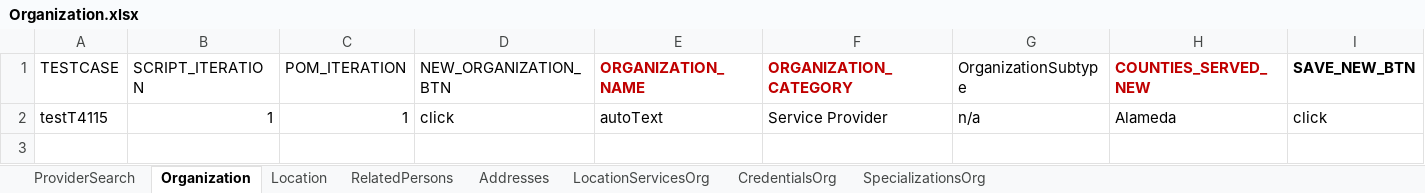
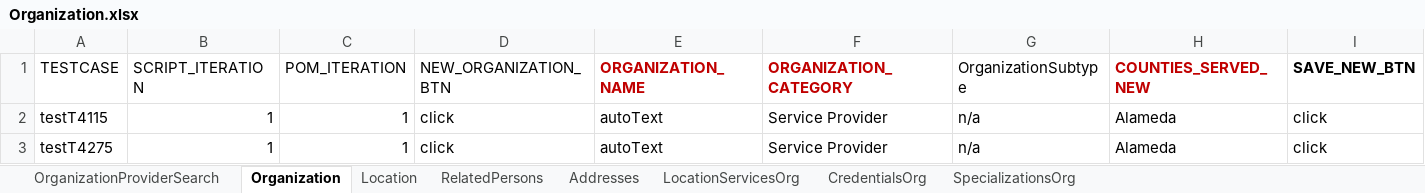
Before and after one commit to Devendra007-star/TestData, an Excel workbook: Organization.xlsx, sheet Organization, drawn as a sheet; only a part is shown; values as stored, in another font and other column widths than the file's, no borders; rows hold the shown columns only; the diff names each change by its address in the sheet, - before the commit and + after, or states it on an @@ line.

```diff
--- a/Organization.xlsx (sheet Organization)
+++ b/Organization.xlsx (sheet Organization)
-sheet tab: ProviderSearch
+sheet tab: OrganizationProviderSearch
+row 3: testT4275 | 1 | 1 | click | autoText | Service Provider | n/a | Alameda | click
```
Also changed, not shown: sheet Location, sheet RelatedPersons, sheet Addresses, Common.xlsx, 1 other file.
